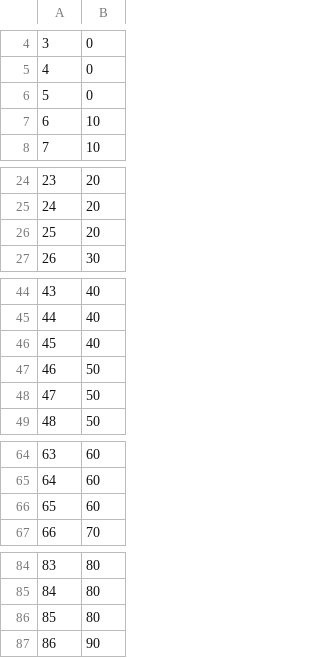
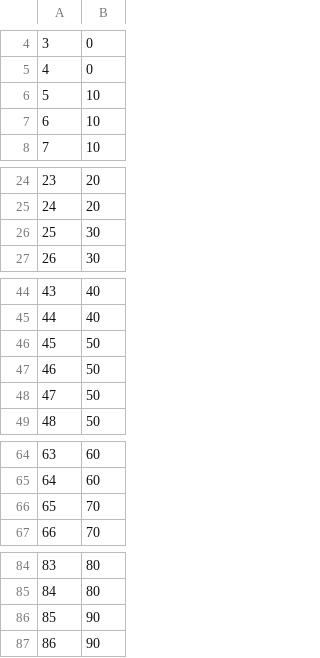
Before and after one commit to klutometis/dotfiles, a TSV file: doc/txt/anki/rounding.tsv, drawn as a sheet; only a part is shown, gaps mark what is left out.

Commit message:
Fix rounding.

```diff
--- a/doc/txt/anki/rounding.tsv
+++ b/doc/txt/anki/rounding.tsv
@@ -5,3 +5,3 @@
 4	0
-5	0
+5	10
 6	10
@@ -25,3 +25,3 @@
 24	20
-25	20
+25	30
 26	30
@@ -45,3 +45,3 @@
 44	40
-45	40
+45	50
 46	50
@@ -65,3 +65,3 @@
 64	60
-65	60
+65	70
 66	70
@@ -85,3 +85,3 @@
 84	80
-85	80
+85	90
 86	90
```
